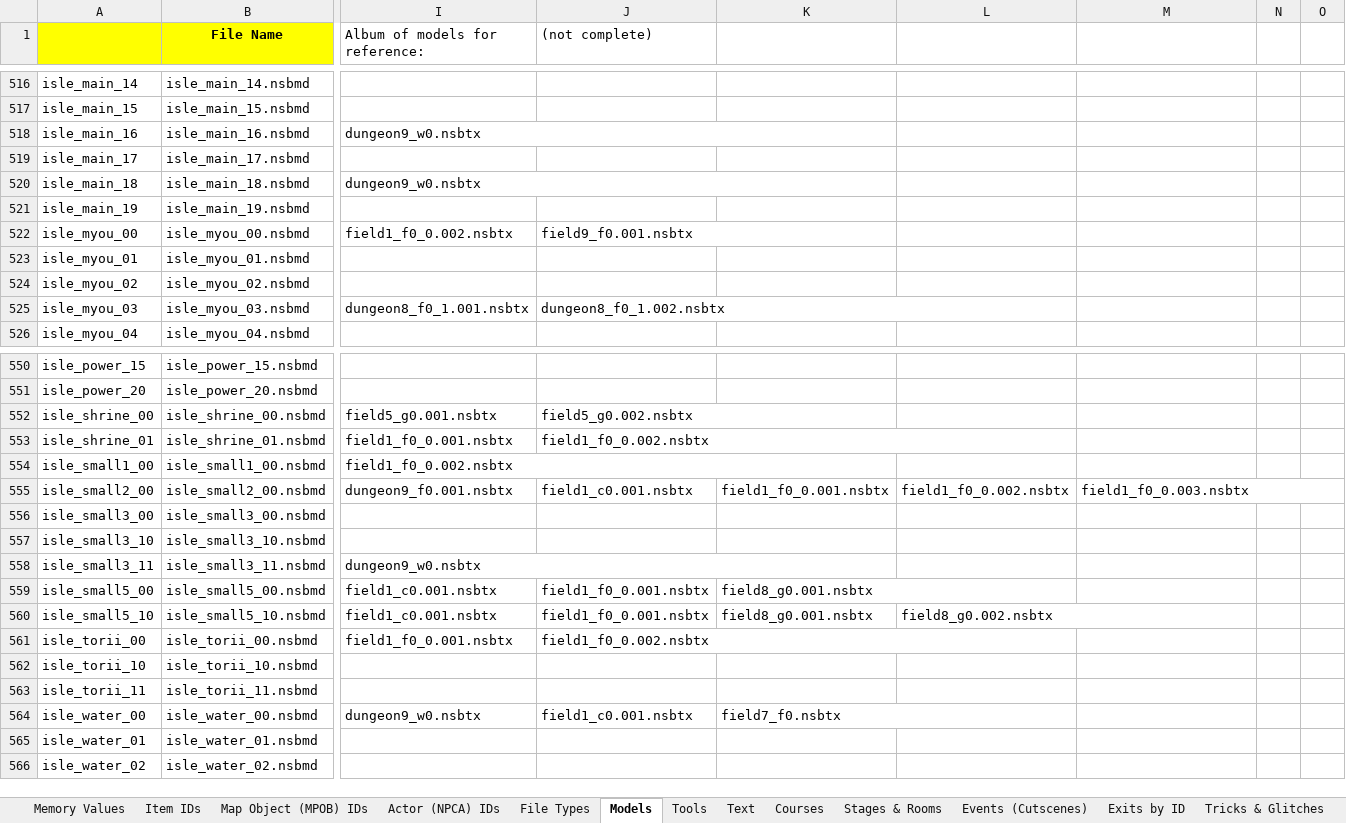
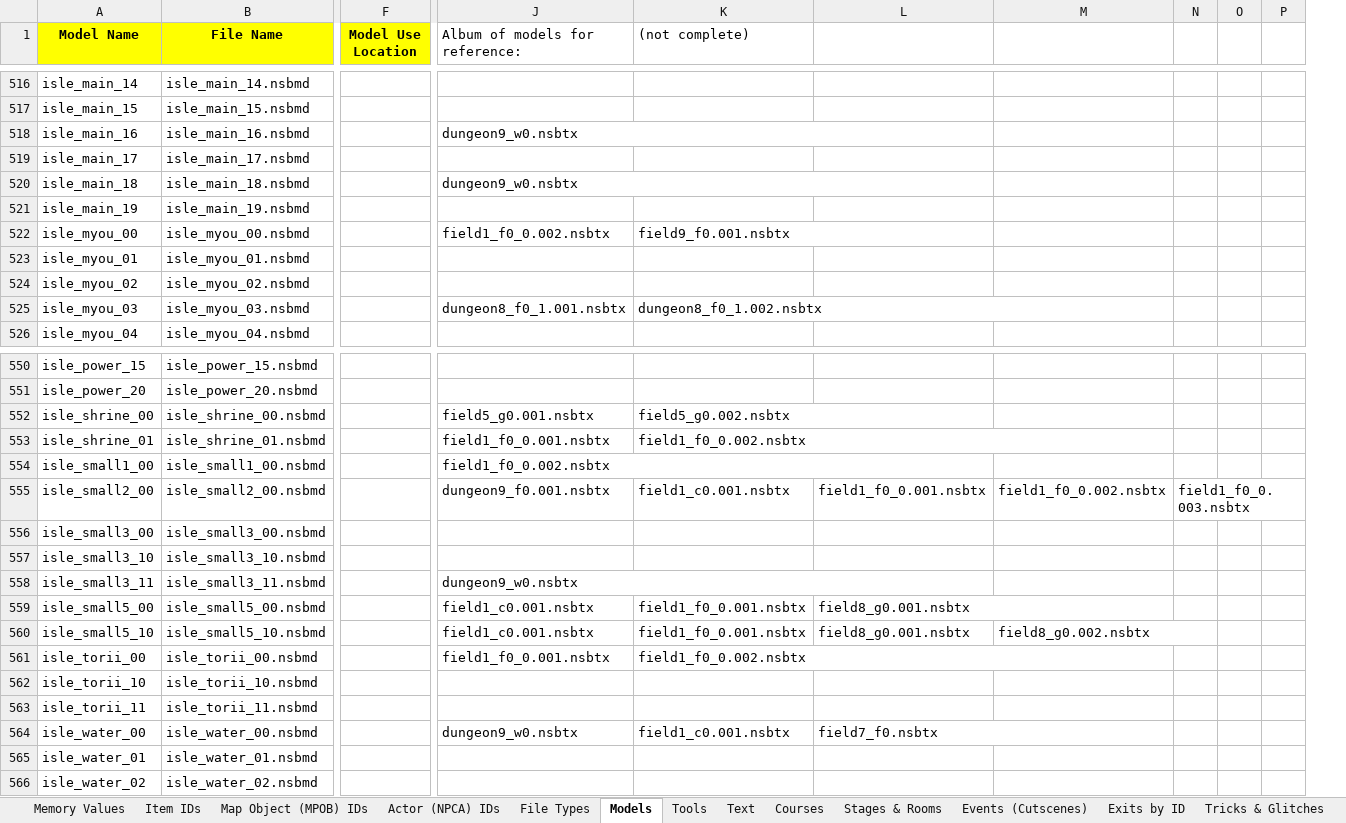
Before and after one commit to phst-randomizer/ph-docs, an Excel workbook: dev_sheet.xlsx, sheet Models, drawn as a sheet; only a part is shown, gaps mark what is left out; values as stored, in another font and other column widths than the file's, no borders; removed rows and columns are numbered as before the commit, all else as after; the diff covers the shown part only; the diff names each change by its address in the sheet, - before the commit and + after, or states it on an @@ line.

Commit message:
Add column for locations/areas that each model is used in

```diff
--- a/dev_sheet.xlsx (sheet Models)
+++ b/dev_sheet.xlsx (sheet Models)
+column F (Model Use Location), empty
-column K, rows 555-564: field1_f0_0.001.nsbtx |  |  |  | field8_g0.001.nsbtx | field8_g0.001.nsbtx |  |  |  | field7_f0.nsbtx
+column P, empty
-A1: (empty)
+A1: Model Name
-I518:K518 merged
+J518:L518 merged
-I520:K520 merged
+J520:L520 merged
-J522:K522 merged
+K522:L522 merged
-J525:L525 merged
+K525:M525 merged
-J552:K552 merged
+K552:L552 merged
-J553:L553 merged
+K553:M553 merged
-I554:K554 merged
+J554:L554 merged
-L555: field1_f0_0.002.nsbtx
+L555: field1_f0_0.001.nsbtx
-M555: field1_f0_0.003.nsbtx
+M555: field1_f0_0.002.nsbtx
-M555:O555 merged
-N555: (empty)
+N555: field1_f0_0.003.nsbtx
+N555:P555 merged
-I558:K558 merged
+J558:L558 merged
-L559: (empty)
+L559: field8_g0.001.nsbtx
+L559:M559 merged
-L560: field8_g0.002.nsbtx
+L560: field8_g0.001.nsbtx
-L560:M560 merged
-M560: (empty)
+M560: field8_g0.002.nsbtx
+M560:N560 merged
-J561:L561 merged
+K561:M561 merged
-L564: (empty)
+L564: field7_f0.nsbtx
+L564:M564 merged
```
Also changed, not shown: 23 edited cells and merged cells elsewhere in this sheet.
